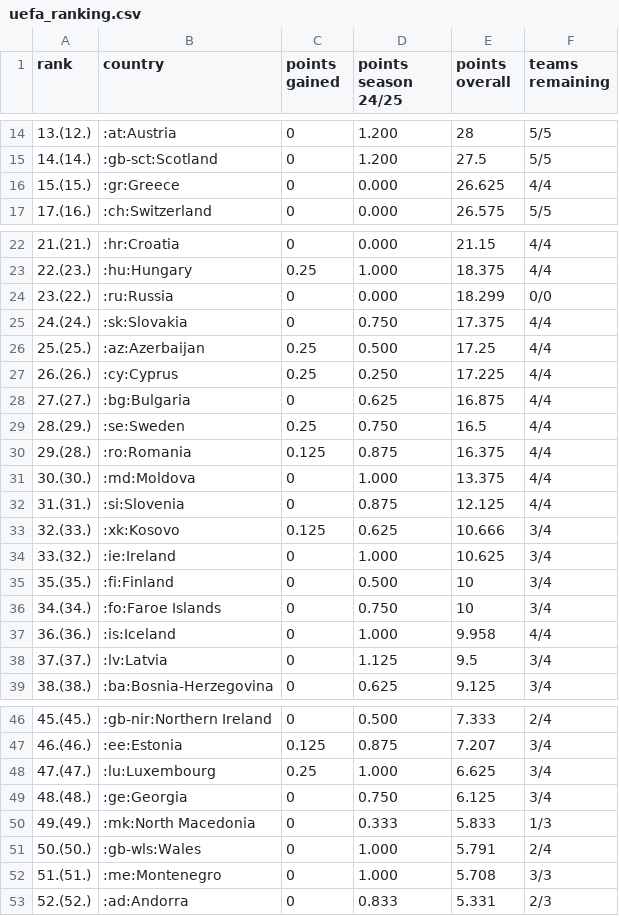
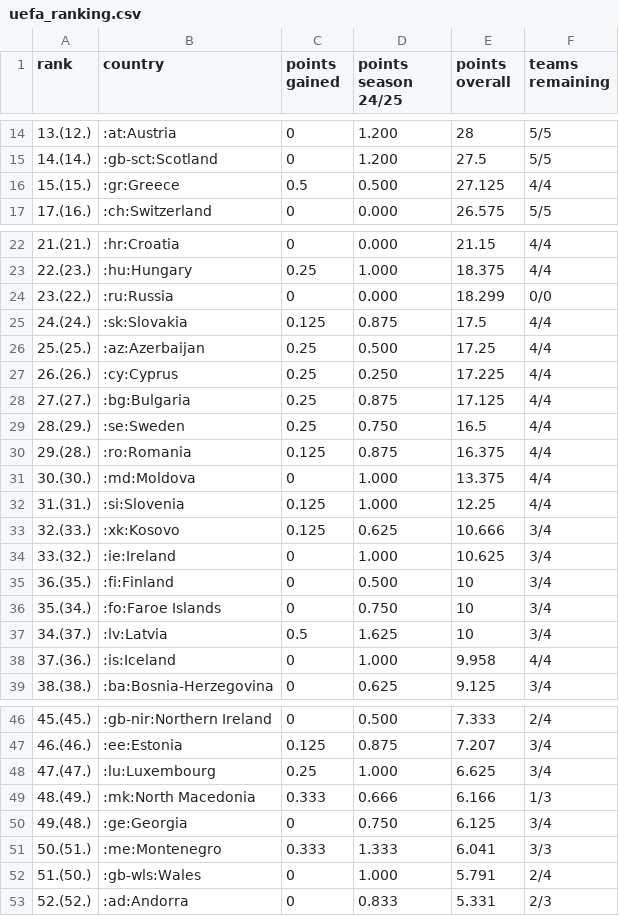
Before and after one commit to swissfootdata/UEFA_Rankings, a CSV file: Output/uefa_ranking.csv, drawn as a sheet; only a part is shown, gaps mark what is left out.

```diff
--- a/Output/uefa_ranking.csv
+++ b/Output/uefa_ranking.csv
@@ -15,3 +15,3 @@
 "14.(14.)",":gb-sct:Scotland",0,"1.200",27.5,"5/5"
-"15.(15.)",":gr:Greece",0,"0.000",26.625,"4/4"
+"15.(15.)",":gr:Greece",0.5,"0.500",27.125,"4/4"
 "17.(16.)",":ch:Switzerland",0,"0.000",26.575,"5/5"
@@ -24,6 +24,6 @@
 "23.(22.)",":ru:Russia",0,"0.000",18.299,"0/0"
-"24.(24.)",":sk:Slovakia",0,"0.750",17.375,"4/4"
+"24.(24.)",":sk:Slovakia",0.125,"0.875",17.5,"4/4"
 "25.(25.)",":az:Azerbaijan",0.25,"0.500",17.25,"4/4"
 "26.(26.)",":cy:Cyprus",0.25,"0.250",17.225,"4/4"
-"27.(27.)",":bg:Bulgaria",0,"0.625",16.875,"4/4"
+"27.(27.)",":bg:Bulgaria",0.25,"0.875",17.125,"4/4"
 "28.(29.)",":se:Sweden",0.25,"0.750",16.5,"4/4"
@@ -31,9 +31,9 @@
 "30.(30.)",":md:Moldova",0,"1.000",13.375,"4/4"
-"31.(31.)",":si:Slovenia",0,"0.875",12.125,"4/4"
+"31.(31.)",":si:Slovenia",0.125,"1.000",12.25,"4/4"
 "32.(33.)",":xk:Kosovo",0.125,"0.625",10.666,"3/4"
 "33.(32.)",":ie:Ireland",0,"1.000",10.625,"3/4"
-"35.(35.)",":fi:Finland",0,"0.500",10,"3/4"
-"34.(34.)",":fo:Faroe Islands",0,"0.750",10,"3/4"
-"36.(36.)",":is:Iceland",0,"1.000",9.958,"4/4"
-"37.(37.)",":lv:Latvia",0,"1.125",9.5,"3/4"
+"36.(35.)",":fi:Finland",0,"0.500",10,"3/4"
+"35.(34.)",":fo:Faroe Islands",0,"0.750",10,"3/4"
+"34.(37.)",":lv:Latvia",0.5,"1.625",10,"3/4"
+"37.(36.)",":is:Iceland",0,"1.000",9.958,"4/4"
 "38.(38.)",":ba:Bosnia-Herzegovina",0,"0.625",9.125,"3/4"
@@ -48,6 +48,6 @@
 "47.(47.)",":lu:Luxembourg",0.25,"1.000",6.625,"3/4"
-"48.(48.)",":ge:Georgia",0,"0.750",6.125,"3/4"
-"49.(49.)",":mk:North Macedonia",0,"0.333",5.833,"1/3"
-"50.(50.)",":gb-wls:Wales",0,"1.000",5.791,"2/4"
-"51.(51.)",":me:Montenegro",0,"1.000",5.708,"3/3"
+"48.(49.)",":mk:North Macedonia",0.333,"0.666",6.166,"1/3"
+"49.(48.)",":ge:Georgia",0,"0.750",6.125,"3/4"
+"50.(51.)",":me:Montenegro",0.333,"1.333",6.041,"3/3"
+"51.(50.)",":gb-wls:Wales",0,"1.000",5.791,"2/4"
 "52.(52.)",":ad:Andorra",0,"0.833",5.331,"2/3"
```
Also changed, not shown: Output/ranking_map_data_teams.csv, Output/ranking_map_data_teams_season.csv, 6 other files.
